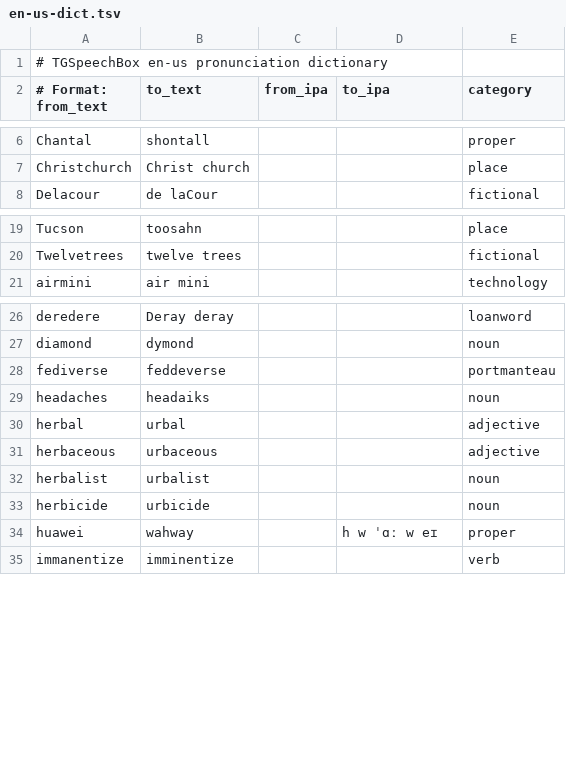
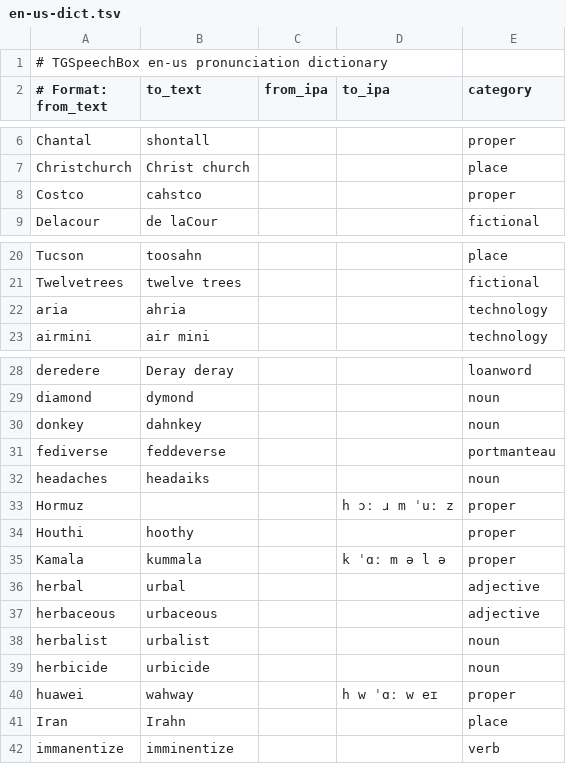
Before and after one commit to rommix0/TGSpeechBox, a TSV file: packs/dict/en-us-dict.tsv, drawn as a sheet; only a part is shown, gaps mark what is left out; the diff names each change by its address in the sheet, - before the commit and + after, or states it on an @@ line.

```diff
--- a/packs/dict/en-us-dict.tsv
+++ b/packs/dict/en-us-dict.tsv
+row 8: Costco | cahstco |  |  | proper
+row 22: aria | ahria |  |  | technology
+row 30: donkey | dahnkey |  |  | noun
+row 33: Hormuz |  |  | h ɔː ɹ m ˈuː z | proper
+row 34: Houthi | hoothy |  |  | proper
+row 35: Kamala | kummala |  | k ˈɑː m ə l ə | proper
+row 41: Iran | Irahn |  |  | place
```
